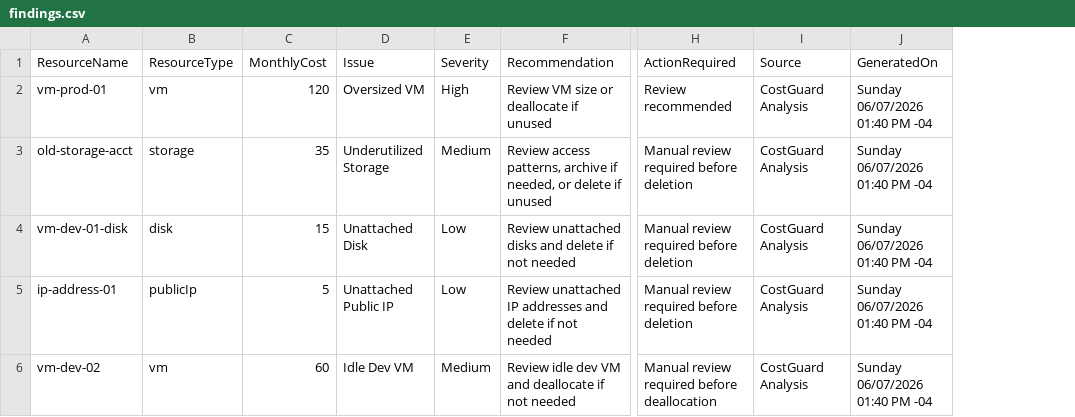
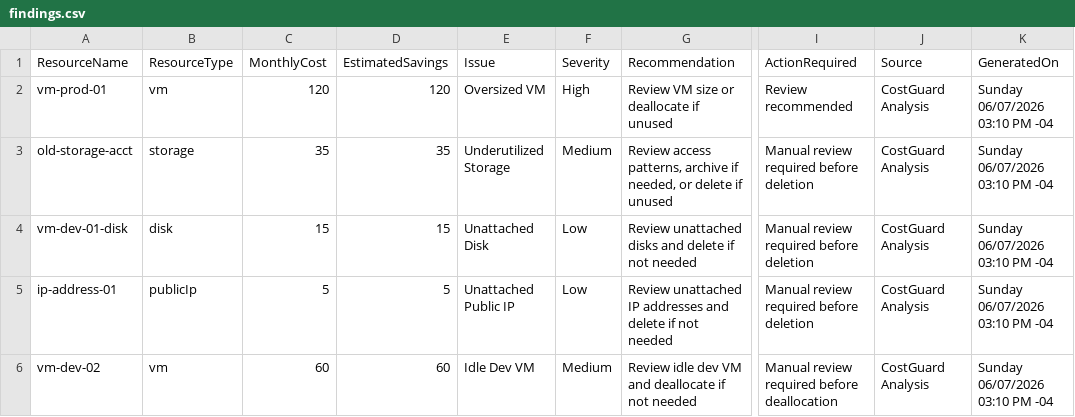
Before and after one commit to brook-kassa/CostGuard, a CSV file: findings.csv, drawn as a sheet; only a part is shown, gaps mark what is left out; addresses are those after the commit; the diff names each change by its address in the sheet, - before the commit and + after, or states it on an @@ line.

Commit message:
Add estimated savings to findings

```diff
--- a/findings.csv
+++ b/findings.csv
+column D (EstimatedSavings), rows 2-6: 120 | 35 | 15 | 5 | 60
-K2:K6 (GeneratedOn): Sunday 06/07/2026 01:40 PM -04
+K2:K6 (GeneratedOn): Sunday 06/07/2026 03:10 PM -04
```
Also changed, not shown: 3 other files.
